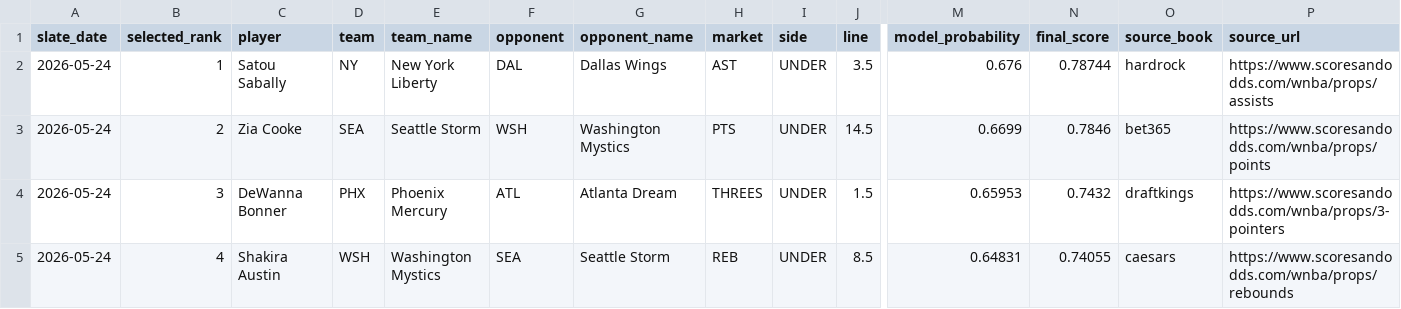
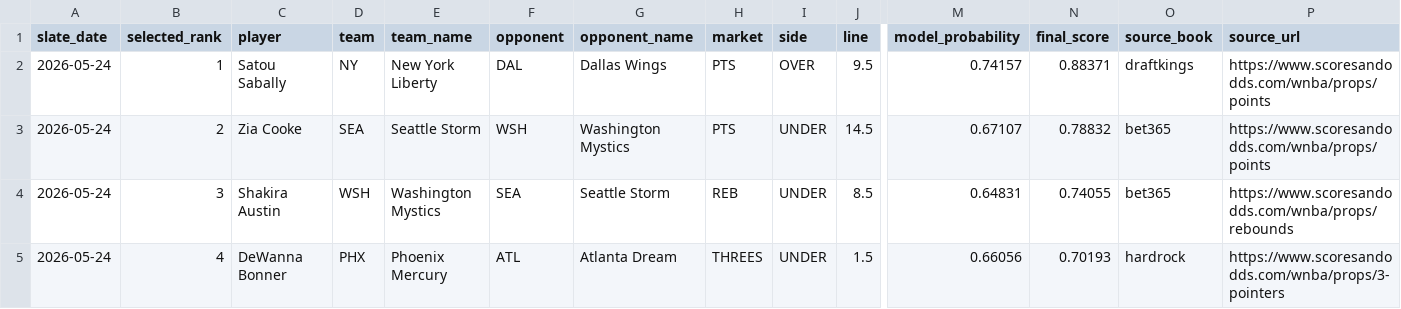
Before and after one commit to testqgw/SCP, a CSV file: wnba/output/current-settlement.csv, drawn as a sheet; only a part is shown, gaps mark what is left out; the diff covers the shown part only; the diff names each change by its address in the sheet, - before the commit and + after, or states it on an @@ line.

```diff
--- a/wnba/output/current-settlement.csv
+++ b/wnba/output/current-settlement.csv
-H2 (market): AST
+H2 (market): PTS
-I2 (side): UNDER
+I2 (side): OVER
-J2 (line): 3.5
+J2 (line): 9.5
-M2 (model_probability): 0.676
+M2 (model_probability): 0.74157
-N2 (final_score): 0.78744
+N2 (final_score): 0.88371
-O2 (source_book): hardrock
+O2 (source_book): draftkings
-P2 (source_url): https://www.scoresandodds.com/wnba/props/assists
+P2 (source_url): https://www.scoresandodds.com/wnba/props/points
-M3 (model_probability): 0.6699
+M3 (model_probability): 0.67107
-N3 (final_score): 0.7846
+N3 (final_score): 0.78832
-C4 (player): DeWanna Bonner
+C4 (player): Shakira Austin
-D4 (team): PHX
+D4 (team): WSH
-E4 (team_name): Phoenix Mercury
+E4 (team_name): Washington Mystics
-F4 (opponent): ATL
+F4 (opponent): SEA
-G4 (opponent_name): Atlanta Dream
+G4 (opponent_name): Seattle Storm
-H4 (market): THREES
+H4 (market): REB
-J4 (line): 1.5
+J4 (line): 8.5
-M4 (model_probability): 0.65953
+M4 (model_probability): 0.64831
-N4 (final_score): 0.7432
+N4 (final_score): 0.74055
-O4 (source_book): draftkings
+O4 (source_book): bet365
-P4 (source_url): https://www.scoresandodds.com/wnba/props/3-pointers
+P4 (source_url): https://www.scoresandodds.com/wnba/props/rebounds
-C5 (player): Shakira Austin
+C5 (player): DeWanna Bonner
-D5 (team): WSH
+D5 (team): PHX
-E5 (team_name): Washington Mystics
+E5 (team_name): Phoenix Mercury
-F5 (opponent): SEA
+F5 (opponent): ATL
-G5 (opponent_name): Seattle Storm
+G5 (opponent_name): Atlanta Dream
-H5 (market): REB
+H5 (market): THREES
-J5 (line): 8.5
+J5 (line): 1.5
-M5 (model_probability): 0.64831
+M5 (model_probability): 0.66056
-N5 (final_score): 0.74055
+N5 (final_score): 0.70193
-O5 (source_book): caesars
+O5 (source_book): hardrock
-P5 (source_url): https://www.scoresandodds.com/wnba/props/rebounds
+P5 (source_url): https://www.scoresandodds.com/wnba/props/3-pointers
```
Also changed, not shown: 17 edited cells elsewhere in this file, wnba/data/current/expanded_board_2026-05-24.csv, wnba/output/current-card.csv, 5 other files.
